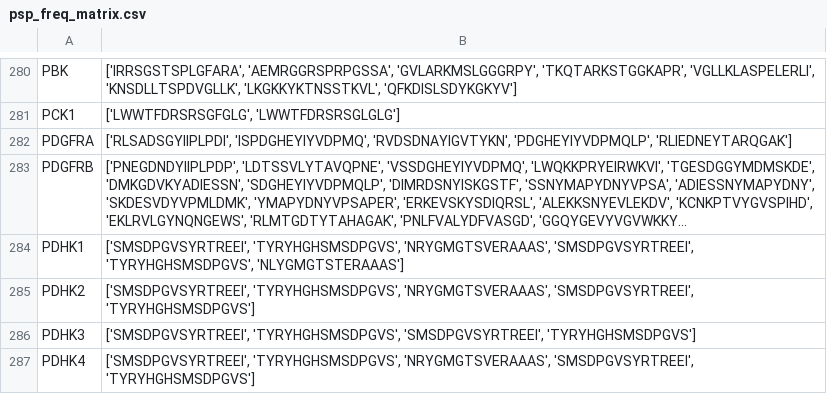
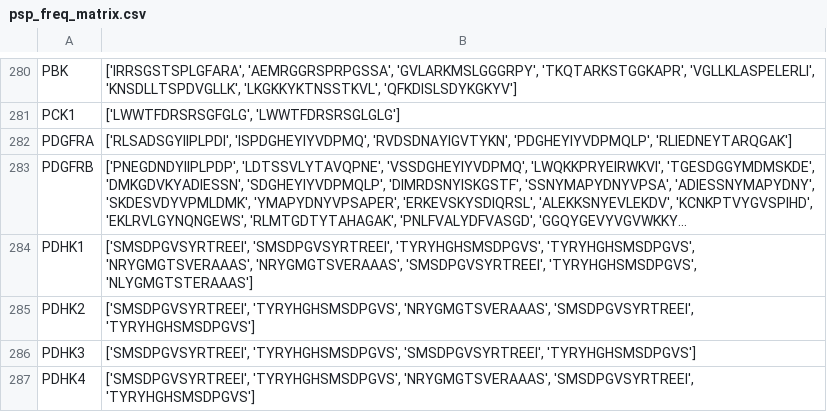
Before and after one commit to sadiatulmarzan/kinases_phosposite, a CSV file: python code/psp_freq_matrix.csv, drawn as a sheet; only a part is shown, gaps mark what is left out; long unchanged cells end in …; the diff covers the shown part only; the diff names each change by its address in the sheet, - before the commit and + after, or states it on an @@ line.

```diff
--- a/python code/psp_freq_matrix.csv
+++ b/python code/psp_freq_matrix.csv
-B284: ['SMSDPGVSYRTREEI', 'TYRYHGHSMSDPGVS', 'NRYGMGTSVERAAAS', 'SMSDPGVSYRTREEI',…
+B284: ['SMSDPGVSYRTREEI', 'SMSDPGVSYRTREEI', 'TYRYHGHSMSDPGVS', 'TYRYHGHSMSDPGVS', 'NRYGMGTSVERAAAS', 'NRYGMGTSVERAAAS', 'SMSDPGVSYRTREEI',…
```
Also changed, not shown: 49 edited cells elsewhere in this file, python code/johnson_freq_matrix.csv, 6 other files.
